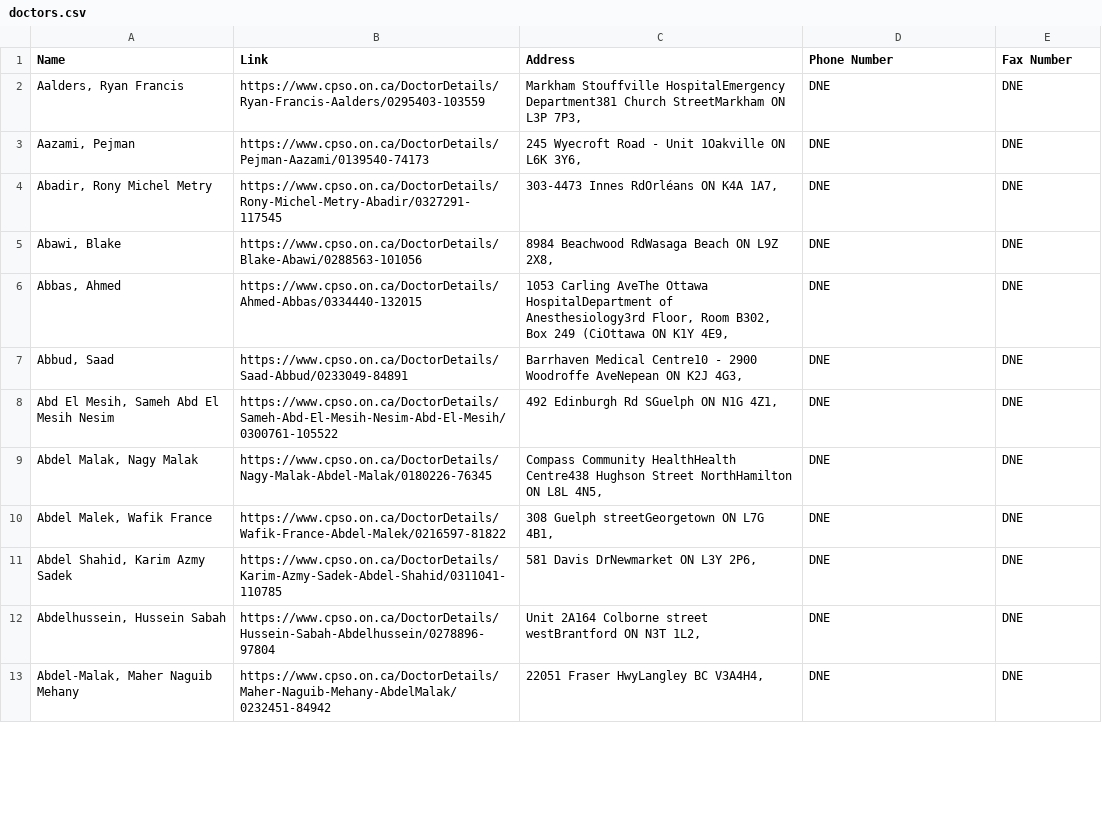
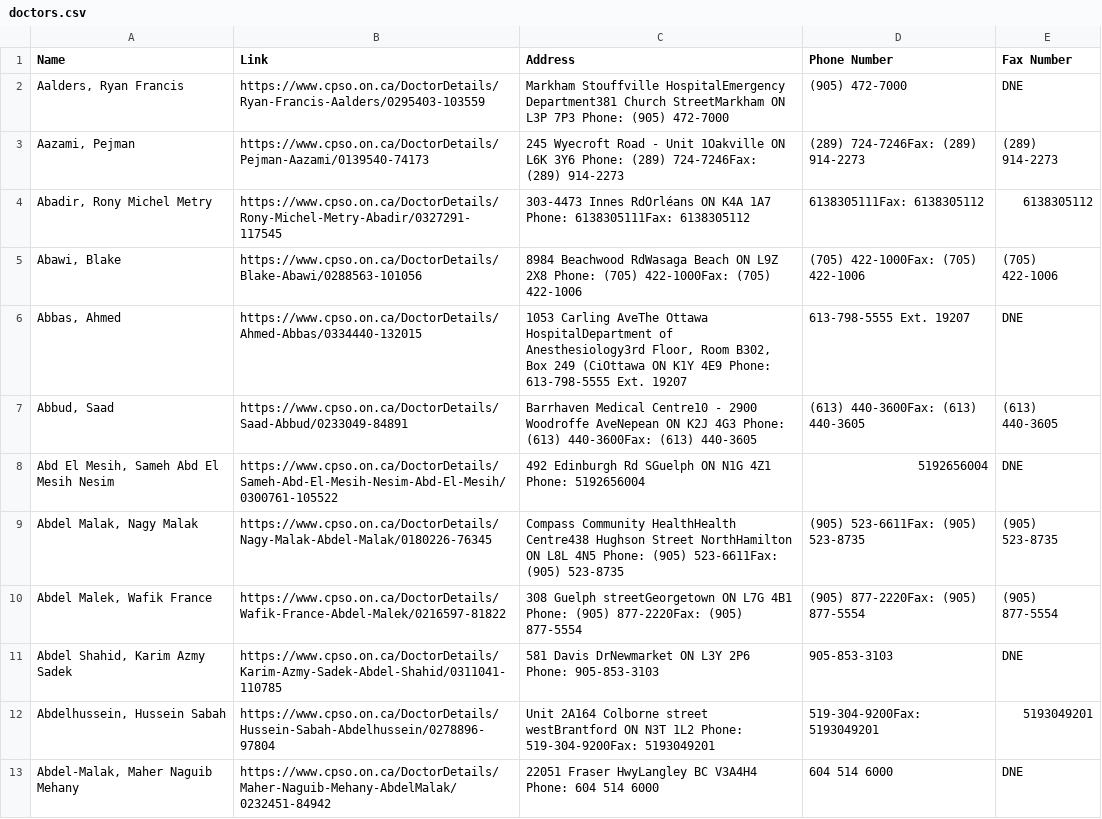
Before and after one commit to ChubbyWubs/CPSO-Scraper, a CSV file: doctors.csv, drawn as a sheet; only a part is shown; the diff covers the shown part only.

Commit message:
2.js slight improvement in addres and phone fax capture

```diff
--- a/doctors.csv
+++ b/doctors.csv
@@ -1,13 +1,13 @@
 Name,Link,Address,Phone Number,Fax Number
-"Aalders, Ryan Francis",https://www.cpso.on.ca/DoctorDetails/Ryan-Francis-Aalders/0295403-103559,"Markham Stouffville HospitalEmergency Department381 Church StreetMarkham ON  L3P 7P3,                                     ",DNE,DNE
-"Aazami, Pejman",https://www.cpso.on.ca/DoctorDetails/Pejman-Aazami/0139540-74173,"245 Wyecroft Road - Unit 1Oakville ON  L6K 3Y6,                                     ",DNE,DNE
-"Abadir, Rony Michel Metry",https://www.cpso.on.ca/DoctorDetails/Rony-Michel-Metry-Abadir/0327291-117545,"303-4473 Innes RdOrléans ON  K4A 1A7,                                     ",DNE,DNE
-"Abawi, Blake",https://www.cpso.on.ca/DoctorDetails/Blake-Abawi/0288563-101056,"8984 Beachwood RdWasaga Beach ON  L9Z 2X8,                                     ",DNE,DNE
-"Abbas, Ahmed",https://www.cpso.on.ca/DoctorDetails/Ahmed-Abbas/0334440-132015,"1053 Carling AveThe Ottawa HospitalDepartment of Anesthesiology3rd Floor,  Room B302,  Box 249 (CiOttawa ON  K1Y 4E9,                                     ",DNE,DNE
-"Abbud, Saad",https://www.cpso.on.ca/DoctorDetails/Saad-Abbud/0233049-84891,"Barrhaven Medical Centre10 - 2900 Woodroffe AveNepean ON  K2J 4G3,                                     ",DNE,DNE
-"Abd El Mesih, Sameh Abd El Mesih Nesim",https://www.cpso.on.ca/DoctorDetails/Sameh-Abd-El-Mesih-Nesim-Abd-El-Mesih/0300761-105522,"492 Edinburgh Rd SGuelph ON  N1G 4Z1,                                     ",DNE,DNE
-"Abdel Malak, Nagy Malak",https://www.cpso.on.ca/DoctorDetails/Nagy-Malak-Abdel-Malak/0180226-76345,"Compass Community HealthHealth Centre438 Hughson Street NorthHamilton ON  L8L 4N5,                                     ",DNE,DNE
-"Abdel Malek, Wafik France",https://www.cpso.on.ca/DoctorDetails/Wafik-France-Abdel-Malek/0216597-81822,"308 Guelph streetGeorgetown ON  L7G 4B1,                                     ",DNE,DNE
-"Abdel Shahid, Karim Azmy Sadek",https://www.cpso.on.ca/DoctorDetails/Karim-Azmy-Sadek-Abdel-Shahid/0311041-110785,"581 Davis DrNewmarket ON  L3Y 2P6,                                     ",DNE,DNE
-"Abdelhussein, Hussein Sabah",https://www.cpso.on.ca/DoctorDetails/Hussein-Sabah-Abdelhussein/0278896-97804,"Unit 2A164 Colborne street westBrantford ON  N3T 1L2,                                     ",DNE,DNE
-"Abdel-Malak, Maher Naguib Mehany",https://www.cpso.on.ca/DoctorDetails/Maher-Naguib-Mehany-AbdelMalak/0232451-84942,"22051 Fraser HwyLangley BC  V3A4H4,                                     ",DNE,DNE
+"Aalders, Ryan Francis",https://www.cpso.on.ca/DoctorDetails/Ryan-Francis-Aalders/0295403-103559,Markham Stouffville HospitalEmergency Department381 Church StreetMarkham ON L3P 7P3 Phone: (905) 472-7000,(905) 472-7000,DNE
+"Aazami, Pejman",https://www.cpso.on.ca/DoctorDetails/Pejman-Aazami/0139540-74173,245 Wyecroft Road - Unit 1Oakville ON L6K 3Y6 Phone: (289) 724-7246Fax: (289) 914-2273,(289) 724-7246Fax: (289) 914-2273,(289) 914-2273
+"Abadir, Rony Michel Metry",https://www.cpso.on.ca/DoctorDetails/Rony-Michel-Metry-Abadir/0327291-117545,303-4473 Innes RdOrléans ON K4A 1A7 Phone: 6138305111Fax: 6138305112,6138305111Fax: 6138305112,6138305112
+"Abawi, Blake",https://www.cpso.on.ca/DoctorDetails/Blake-Abawi/0288563-101056,8984 Beachwood RdWasaga Beach ON L9Z 2X8 Phone: (705) 422-1000Fax: (705) 422-1006,(705) 422-1000Fax: (705) 422-1006,(705) 422-1006
+"Abbas, Ahmed",https://www.cpso.on.ca/DoctorDetails/Ahmed-Abbas/0334440-132015,"1053 Carling AveThe Ottawa HospitalDepartment of Anesthesiology3rd Floor, Room B302, Box 249 (CiOttawa ON K1Y 4E9 Phone: 613-798-5555 Ext. 19207",613-798-5555 Ext. 19207,DNE
+"Abbud, Saad",https://www.cpso.on.ca/DoctorDetails/Saad-Abbud/0233049-84891,Barrhaven Medical Centre10 - 2900 Woodroffe AveNepean ON K2J 4G3 Phone: (613) 440-3600Fax: (613) 440-3605,(613) 440-3600Fax: (613) 440-3605,(613) 440-3605
+"Abd El Mesih, Sameh Abd El Mesih Nesim",https://www.cpso.on.ca/DoctorDetails/Sameh-Abd-El-Mesih-Nesim-Abd-El-Mesih/0300761-105522,492 Edinburgh Rd SGuelph ON N1G 4Z1 Phone: 5192656004,5192656004,DNE
+"Abdel Malak, Nagy Malak",https://www.cpso.on.ca/DoctorDetails/Nagy-Malak-Abdel-Malak/0180226-76345,Compass Community HealthHealth Centre438 Hughson Street NorthHamilton ON L8L 4N5 Phone: (905) 523-6611Fax: (905) 523-8735,(905) 523-6611Fax: (905) 523-8735,(905) 523-8735
+"Abdel Malek, Wafik France",https://www.cpso.on.ca/DoctorDetails/Wafik-France-Abdel-Malek/0216597-81822,308 Guelph streetGeorgetown ON L7G 4B1 Phone: (905) 877-2220Fax: (905) 877-5554,(905) 877-2220Fax: (905) 877-5554,(905) 877-5554
+"Abdel Shahid, Karim Azmy Sadek",https://www.cpso.on.ca/DoctorDetails/Karim-Azmy-Sadek-Abdel-Shahid/0311041-110785,581 Davis DrNewmarket ON L3Y 2P6 Phone: 905-853-3103,905-853-3103,DNE
+"Abdelhussein, Hussein Sabah",https://www.cpso.on.ca/DoctorDetails/Hussein-Sabah-Abdelhussein/0278896-97804,Unit 2A164 Colborne street westBrantford ON N3T 1L2 Phone: 519-304-9200Fax: 5193049201,519-304-9200Fax: 5193049201,5193049201
+"Abdel-Malak, Maher Naguib Mehany",https://www.cpso.on.ca/DoctorDetails/Maher-Naguib-Mehany-AbdelMalak/0232451-84942,22051 Fraser HwyLangley BC V3A4H4 Phone: 604 514 6000,604 514 6000,DNE
```
Also changed, not shown: 50 edited cells elsewhere in this file, 1 other file.
